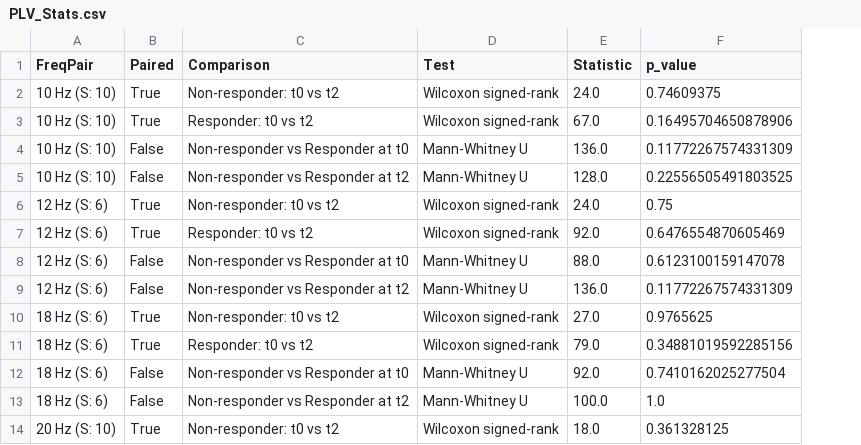
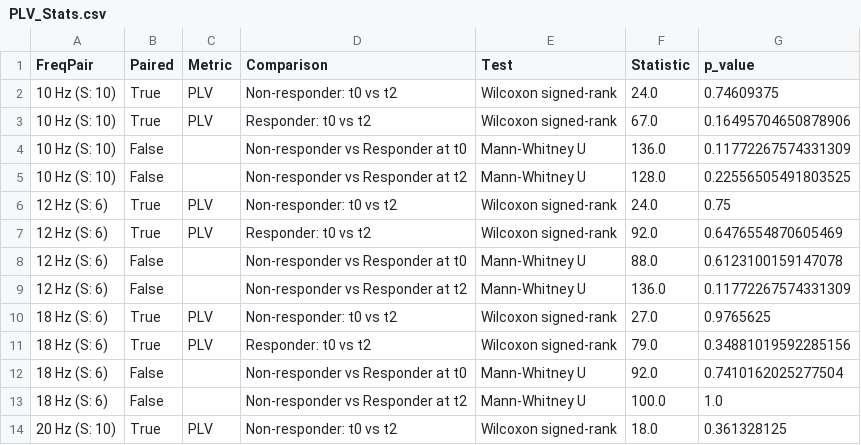
Before and after one commit to livkrom/PhoticDrivingResponse, a CSV file: PLV_Stats.csv, drawn as a sheet; only a part is shown; the diff names each change by its address in the sheet, - before the commit and + after, or states it on an @@ line.

```diff
--- a/PLV_Stats.csv
+++ b/PLV_Stats.csv
+column C (Metric), rows 2-14: PLV | PLV |  |  | PLV | PLV |  |  | PLV | PLV |  |  | PLV
```
Also changed, not shown: Powers_Data_All.csv, Powers_Stats_All.csv, 2 other files.
